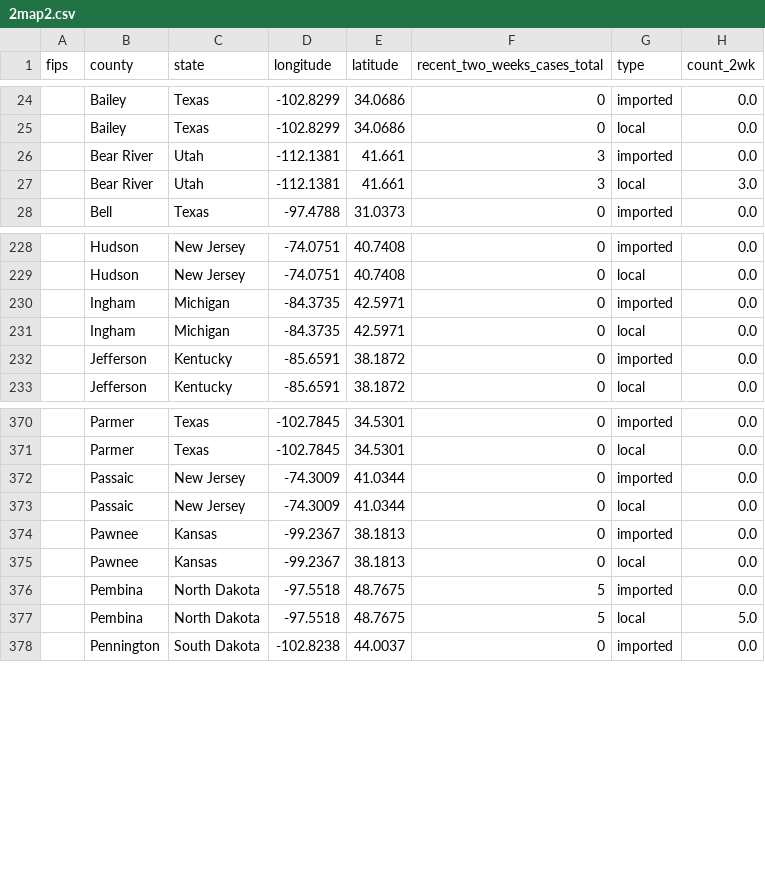
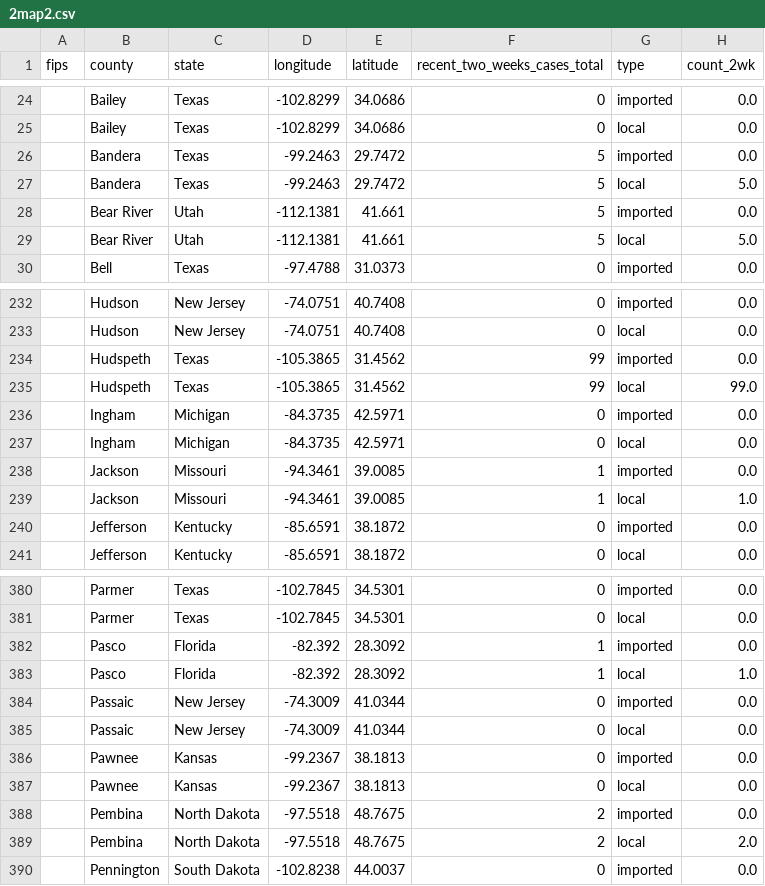
Before and after one commit to CSSEGISandData/measles_tracker_test, a CSV file: GitHub Ready Version/2map2.csv, drawn as a sheet; only a part is shown, gaps mark what is left out; the diff covers the shown part only.

```diff
--- a/GitHub Ready Version/2map2.csv
+++ b/GitHub Ready Version/2map2.csv
@@ -25,4 +25,6 @@ fips,county,state,longitude,latitude,recent_two_weeks_cases_total,type,count_2wk
 ,Bailey,Texas,-102.8299,34.0686,0,local,0.0
-,Bear River,Utah,-112.1381,41.661,3,imported,0.0
-,Bear River,Utah,-112.1381,41.661,3,local,3.0
+,Bandera,Texas,-99.2463,29.7472,5,imported,0.0
+,Bandera,Texas,-99.2463,29.7472,5,local,5.0
+,Bear River,Utah,-112.1381,41.661,5,imported,0.0
+,Bear River,Utah,-112.1381,41.661,5,local,5.0
 ,Bell,Texas,-97.4788,31.0373,0,imported,0.0
@@ -229,4 +233,8 @@ fips,county,state,longitude,latitude,recent_two_weeks_cases_total,type,count_2wk
 ,Hudson,New Jersey,-74.0751,40.7408,0,local,0.0
+,Hudspeth,Texas,-105.3865,31.4562,99,imported,0.0
+,Hudspeth,Texas,-105.3865,31.4562,99,local,99.0
 ,Ingham,Michigan,-84.3735,42.5971,0,imported,0.0
 ,Ingham,Michigan,-84.3735,42.5971,0,local,0.0
+,Jackson,Missouri,-94.3461,39.0085,1,imported,0.0
+,Jackson,Missouri,-94.3461,39.0085,1,local,1.0
 ,Jefferson,Kentucky,-85.6591,38.1872,0,imported,0.0
@@ -371,2 +381,4 @@ fips,county,state,longitude,latitude,recent_two_weeks_cases_total,type,count_2wk
 ,Parmer,Texas,-102.7845,34.5301,0,local,0.0
+,Pasco,Florida,-82.392,28.3092,1,imported,0.0
+,Pasco,Florida,-82.392,28.3092,1,local,1.0
 ,Passaic,New Jersey,-74.3009,41.0344,0,imported,0.0
@@ -375,4 +387,4 @@ fips,county,state,longitude,latitude,recent_two_weeks_cases_total,type,count_2wk
 ,Pawnee,Kansas,-99.2367,38.1813,0,local,0.0
-,Pembina,North Dakota,-97.5518,48.7675,5,imported,0.0
-,Pembina,North Dakota,-97.5518,48.7675,5,local,5.0
+,Pembina,North Dakota,-97.5518,48.7675,2,imported,0.0
+,Pembina,North Dakota,-97.5518,48.7675,2,local,2.0
 ,Pennington,South Dakota,-102.8238,44.0037,0,imported,0.0
```
Also changed, not shown: 4 added rows and 107 edited cells elsewhere in this file, GitHub Ready Version/1map1.csv, GitHub Ready Version/1map1_2026.csv, 14 other files.
